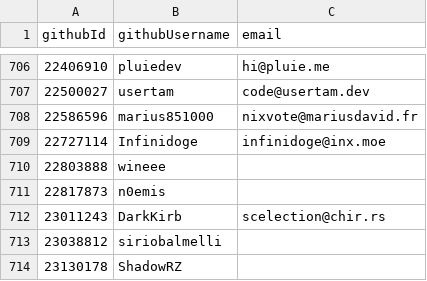
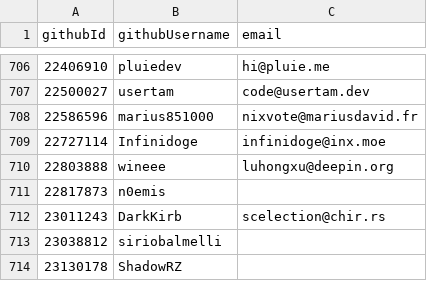
Before and after one commit to niklaskorz/SC-election-2025, a CSV file: eligible.csv, drawn as a sheet; only a part is shown, gaps mark what is left out.

Commit message:
Update eligible.csv
update wineee email

```diff
--- a/eligible.csv
+++ b/eligible.csv
@@ -709,3 +709,3 @@ githubId,githubUsername,email
 22727114,Infinidoge,infinidoge@inx.moe
-22803888,wineee,
+22803888,wineee,luhongxu@deepin.org
 22817873,n0emis,
```
